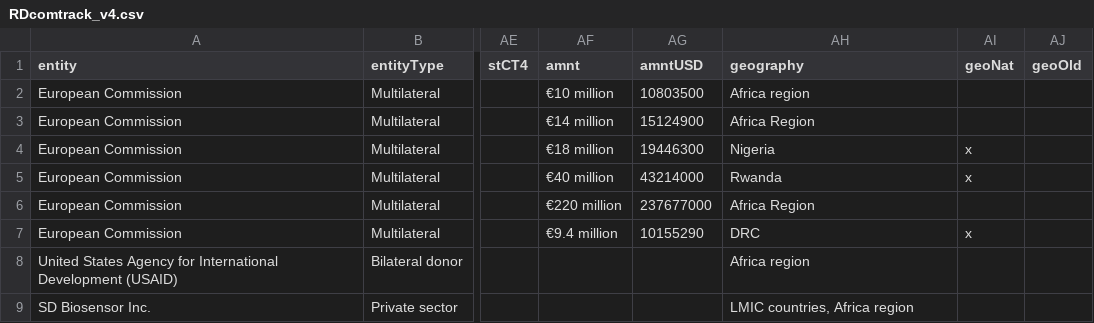
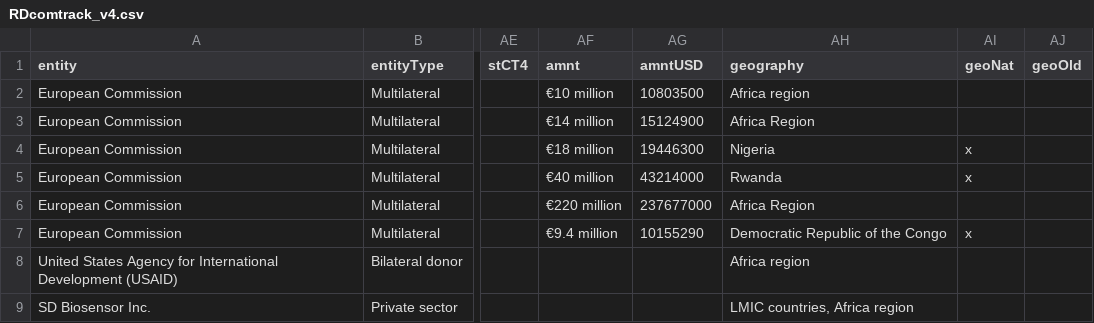
Before and after one commit to ClaireFelten/RDcommitmentstracker, a CSV file: RDcomtrack_v4.csv, drawn as a sheet; only a part is shown, gaps mark what is left out; the diff names each change by its address in the sheet, - before the commit and + after, or states it on an @@ line.

Commit message:
Updating DRC name

```diff
--- a/RDcomtrack_v4.csv
+++ b/RDcomtrack_v4.csv
-AH7 (geography): DRC
+AH7 (geography): Democratic Republic of the Congo
```
